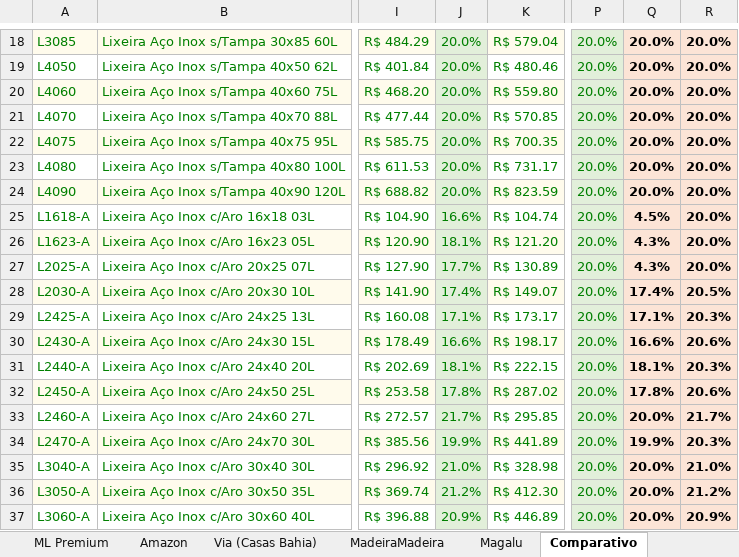
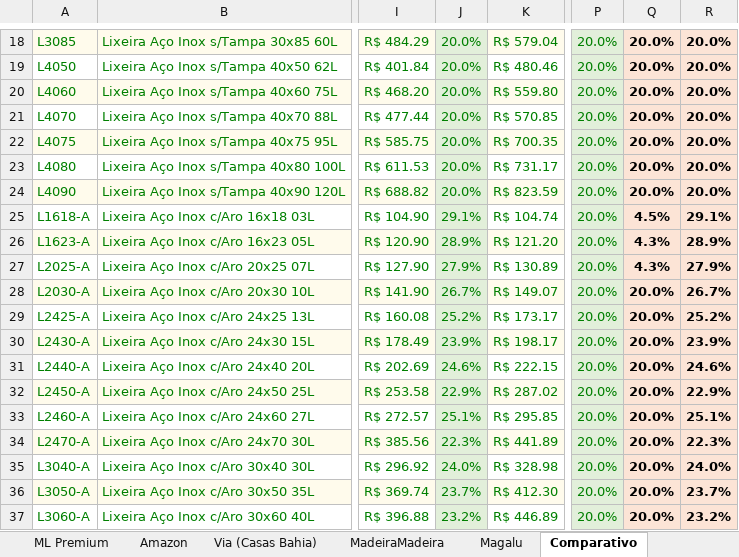
Before and after one commit to WinnetMetais/Marketplaces---Leo, an Excel workbook: dados/Precificacao_Marketplaces_Winnet_v1_0.xlsx, sheet Comparativo, drawn as a sheet; only a part is shown, gaps mark what is left out; values as stored, in another font and other column widths than the file's, no borders; charts and pictures and conditional formats not drawn; the diff covers the shown part only; the diff names each change by its address in the sheet, - before the commit and + after, or states it on an @@ line.

```diff
--- a/dados/Precificacao_Marketplaces_Winnet_v1_0.xlsx (sheet Comparativo)
+++ b/dados/Precificacao_Marketplaces_Winnet_v1_0.xlsx (sheet Comparativo)
-J25: 16.6%
+J25: 29.1%
-R25: 20.0%
+R25: 29.1%
-J26: 18.1%
+J26: 28.9%
-R26: 20.0%
+R26: 28.9%
-J27: 17.7%
+J27: 27.9%
-R27: 20.0%
+R27: 27.9%
-J28: 17.4%
+J28: 26.7%
-Q28: 17.4%
+Q28: 20.0%
-R28: 20.5%
+R28: 26.7%
-J29: 17.1%
+J29: 25.2%
-Q29: 17.1%
+Q29: 20.0%
-R29: 20.3%
+R29: 25.2%
-J30: 16.6%
+J30: 23.9%
-Q30: 16.6%
+Q30: 20.0%
-R30: 20.6%
+R30: 23.9%
-J31: 18.1%
+J31: 24.6%
-Q31: 18.1%
+Q31: 20.0%
-R31: 20.3%
+R31: 24.6%
-J32: 17.8%
+J32: 22.9%
-Q32: 17.8%
+Q32: 20.0%
-R32: 20.6%
+R32: 22.9%
-J33: 21.7%
+J33: 25.1%
-R33: 21.7%
+R33: 25.1%
-J34: 19.9%
+J34: 22.3%
-Q34: 19.9%
+Q34: 20.0%
-R34: 20.3%
+R34: 22.3%
-J35: 21.0%
+J35: 24.0%
-R35: 21.0%
+R35: 24.0%
-J36: 21.2%
+J36: 23.7%
-R36: 21.2%
+R36: 23.7%
-J37: 20.9%
+J37: 23.2%
-R37: 20.9%
+R37: 23.2%
```
Also changed, not shown: 185 edited cells elsewhere in this sheet, sheet Amazon, sheet MadeiraMadeira, sheet Via (Casas Bahia), sheet Magalu, sheet Legenda.
